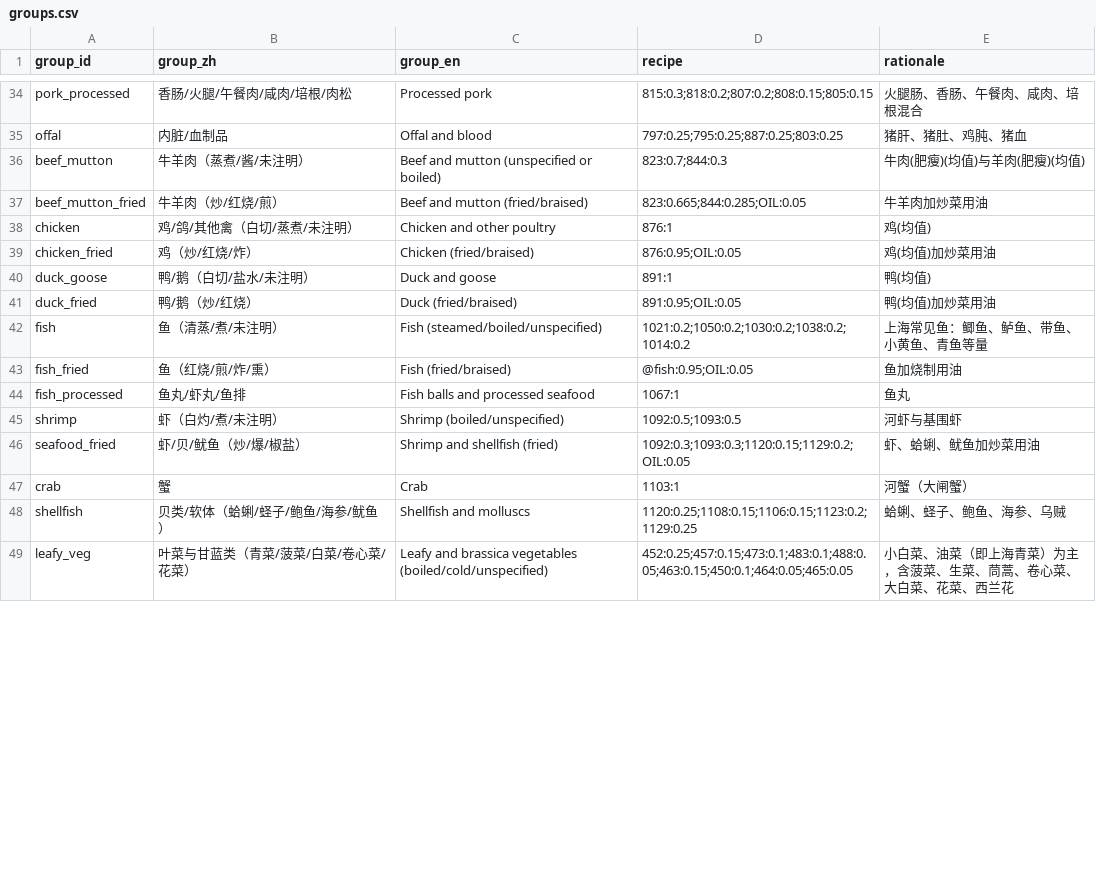
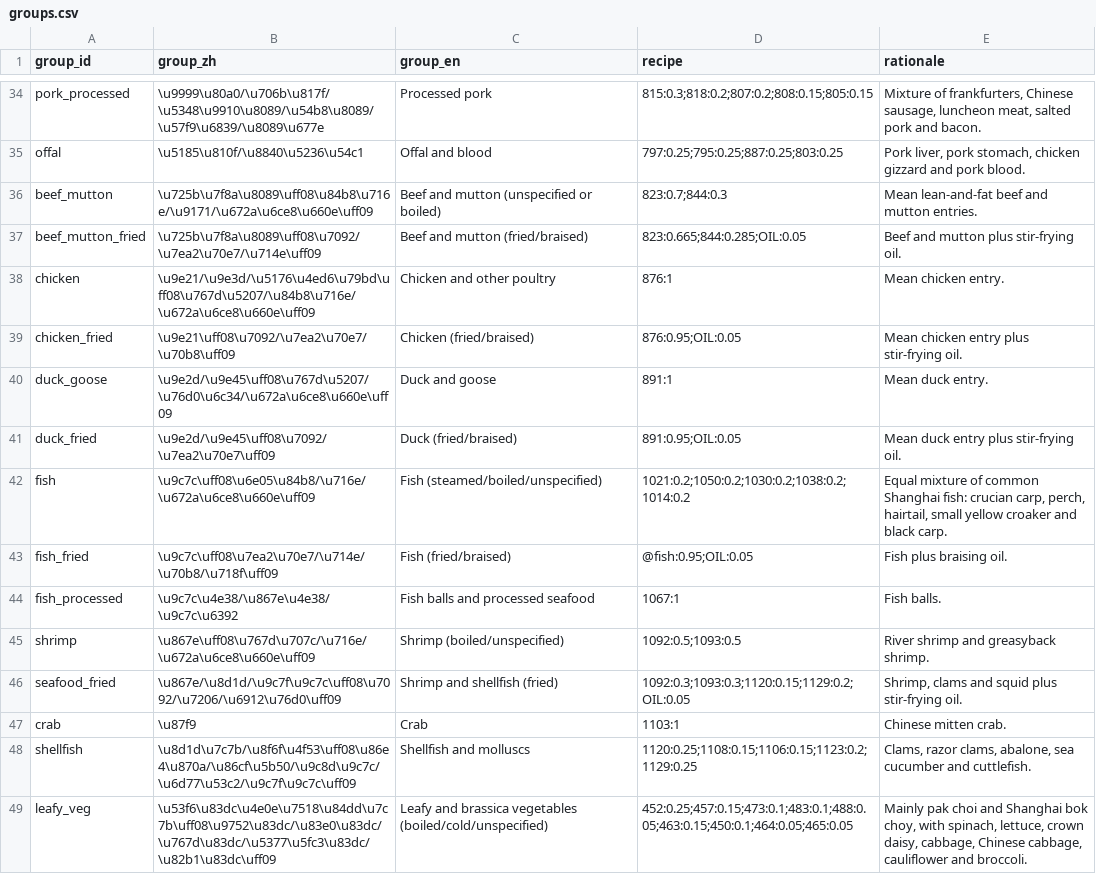
Before and after one commit to WangDongWei515/glucosl-kan, a CSV file: experiments/shanghai_t2dm/scripts/food_curation/groups.csv, drawn as a sheet; only a part is shown, gaps mark what is left out; the diff covers the shown part only; the diff names each change by its address in the sheet, - before the commit and + after, or states it on an @@ line.

```diff
--- a/experiments/shanghai_t2dm/scripts/food_curation/groups.csv
+++ b/experiments/shanghai_t2dm/scripts/food_curation/groups.csv
-B34 (group_zh): 香肠/火腿/午餐肉/咸肉/培根/肉松
+B34 (group_zh): \u9999\u80a0/\u706b\u817f/\u5348\u9910\u8089/\u54b8\u8089/\u57f9\u6839/\u8089\u677e
-E34 (rationale): 火腿肠、香肠、午餐肉、咸肉、培根混合
+E34 (rationale): Mixture of frankfurters, Chinese sausage, luncheon meat, salted pork and bacon.
-B35 (group_zh): 内脏/血制品
+B35 (group_zh): \u5185\u810f/\u8840\u5236\u54c1
-E35 (rationale): 猪肝、猪肚、鸡肫、猪血
+E35 (rationale): Pork liver, pork stomach, chicken gizzard and pork blood.
-B36 (group_zh): 牛羊肉（蒸煮/酱/未注明）
+B36 (group_zh): \u725b\u7f8a\u8089\uff08\u84b8\u716e/\u9171/\u672a\u6ce8\u660e\uff09
-E36 (rationale): 牛肉(肥瘦)(均值)与羊肉(肥瘦)(均值)
+E36 (rationale): Mean lean-and-fat beef and mutton entries.
-B37 (group_zh): 牛羊肉（炒/红烧/煎）
+B37 (group_zh): \u725b\u7f8a\u8089\uff08\u7092/\u7ea2\u70e7/\u714e\uff09
-E37 (rationale): 牛羊肉加炒菜用油
+E37 (rationale): Beef and mutton plus stir-frying oil.
-B38 (group_zh): 鸡/鸽/其他禽（白切/蒸煮/未注明）
+B38 (group_zh): \u9e21/\u9e3d/\u5176\u4ed6\u79bd\uff08\u767d\u5207/\u84b8\u716e/\u672a\u6ce8\u660e\uff09
-E38 (rationale): 鸡(均值)
+E38 (rationale): Mean chicken entry.
-B39 (group_zh): 鸡（炒/红烧/炸）
+B39 (group_zh): \u9e21\uff08\u7092/\u7ea2\u70e7/\u70b8\uff09
-E39 (rationale): 鸡(均值)加炒菜用油
+E39 (rationale): Mean chicken entry plus stir-frying oil.
-B40 (group_zh): 鸭/鹅（白切/盐水/未注明）
+B40 (group_zh): \u9e2d/\u9e45\uff08\u767d\u5207/\u76d0\u6c34/\u672a\u6ce8\u660e\uff09
-E40 (rationale): 鸭(均值)
+E40 (rationale): Mean duck entry.
-B41 (group_zh): 鸭/鹅（炒/红烧）
+B41 (group_zh): \u9e2d/\u9e45\uff08\u7092/\u7ea2\u70e7\uff09
-E41 (rationale): 鸭(均值)加炒菜用油
+E41 (rationale): Mean duck entry plus stir-frying oil.
-B42 (group_zh): 鱼（清蒸/煮/未注明）
+B42 (group_zh): \u9c7c\uff08\u6e05\u84b8/\u716e/\u672a\u6ce8\u660e\uff09
-E42 (rationale): 上海常见鱼：鲫鱼、鲈鱼、带鱼、小黄鱼、青鱼等量
+E42 (rationale): Equal mixture of common Shanghai fish: crucian carp, perch, hairtail, small yellow croaker and black carp.
-B43 (group_zh): 鱼（红烧/煎/炸/熏）
+B43 (group_zh): \u9c7c\uff08\u7ea2\u70e7/\u714e/\u70b8/\u718f\uff09
-E43 (rationale): 鱼加烧制用油
+E43 (rationale): Fish plus braising oil.
-B44 (group_zh): 鱼丸/虾丸/鱼排
+B44 (group_zh): \u9c7c\u4e38/\u867e\u4e38/\u9c7c\u6392
-E44 (rationale): 鱼丸
+E44 (rationale): Fish balls.
-B45 (group_zh): 虾（白灼/煮/未注明）
+B45 (group_zh): \u867e\uff08\u767d\u707c/\u716e/\u672a\u6ce8\u660e\uff09
-E45 (rationale): 河虾与基围虾
+E45 (rationale): River shrimp and greasyback shrimp.
-B46 (group_zh): 虾/贝/鱿鱼（炒/爆/椒盐）
+B46 (group_zh): \u867e/\u8d1d/\u9c7f\u9c7c\uff08\u7092/\u7206/\u6912\u76d0\uff09
-E46 (rationale): 虾、蛤蜊、鱿鱼加炒菜用油
+E46 (rationale): Shrimp, clams and squid plus stir-frying oil.
-B47 (group_zh): 蟹
+B47 (group_zh): \u87f9
-E47 (rationale): 河蟹（大闸蟹）
+E47 (rationale): Chinese mitten crab.
-B48 (group_zh): 贝类/软体（蛤蜊/蛏子/鲍鱼/海参/鱿鱼）
+B48 (group_zh): \u8d1d\u7c7b/\u8f6f\u4f53\uff08\u86e4\u870a/\u86cf\u5b50/\u9c8d\u9c7c/\u6d77\u53c2/\u9c7f\u9c7c\uff09
-E48 (rationale): 蛤蜊、蛏子、鲍鱼、海参、乌贼
+E48 (rationale): Clams, razor clams, abalone, sea cucumber and cuttlefish.
-B49 (group_zh): 叶菜与甘蓝类（青菜/菠菜/白菜/卷心菜/花菜）
+B49 (group_zh): \u53f6\u83dc\u4e0e\u7518\u84dd\u7c7b\uff08\u9752\u83dc/\u83e0\u83dc/\u767d\u83dc/\u5377\u5fc3\u83dc/\u82b1\u83dc\uff09
-E49 (rationale): 小白菜、油菜（即上海青菜）为主，含菠菜、生菜、茼蒿、卷心菜、大白菜、花菜、西兰花
+E49 (rationale): Mainly pak choi and Shanghai bok choy, with spinach, lettuce, crown daisy, cabbage, Chinese cabbage, cauliflower and broccoli.
```
Also changed, not shown: 158 edited cells elsewhere in this file, experiments/shanghai_t2dm/scripts/food_curation/amount_overrides.csv, experiments/shanghai_t2dm/scripts/food_curation/entries.csv, 12 other files.
